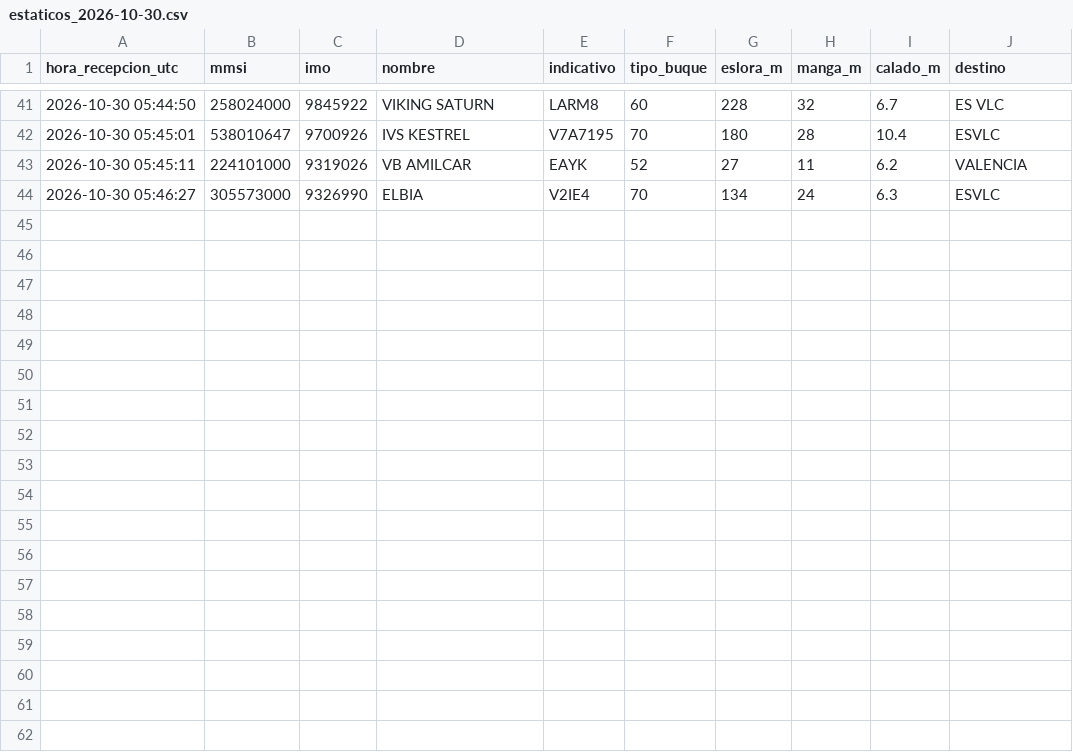
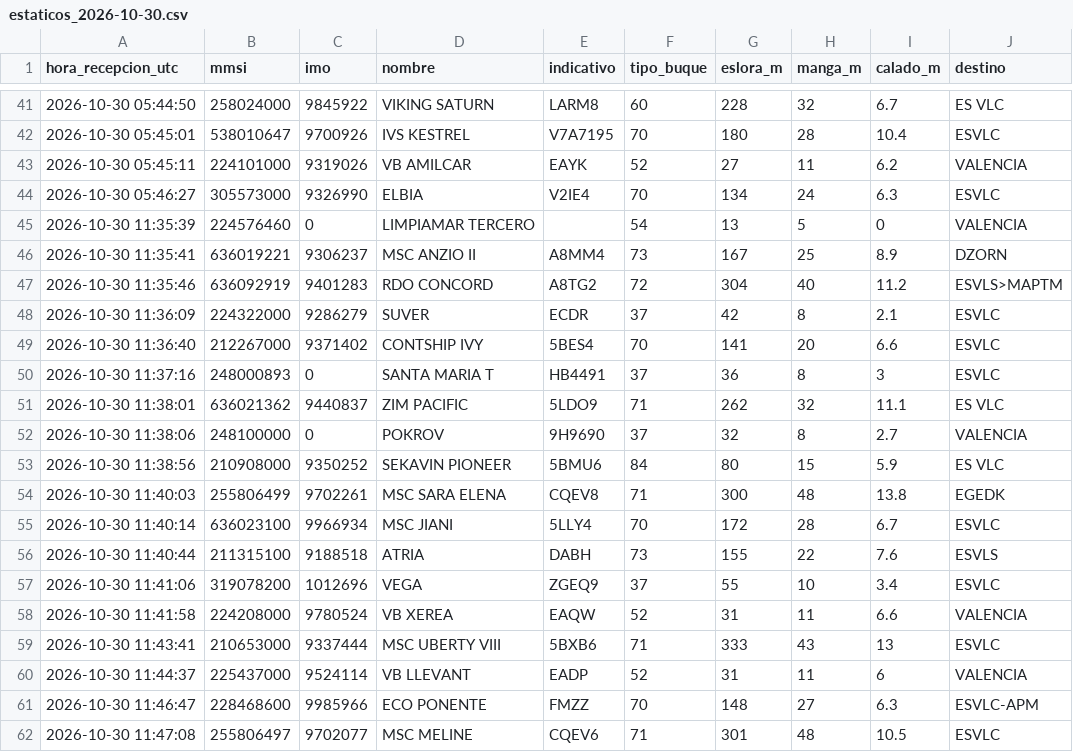
Before and after one commit to prepuccio67/ais-valencia-tfg, a CSV file: datos/estaticos_2026-10-30.csv, drawn as a sheet; only a part is shown, gaps mark what is left out; the diff names each change by its address in the sheet, - before the commit and + after, or states it on an @@ line.

```diff
--- a/datos/estaticos_2026-10-30.csv
+++ b/datos/estaticos_2026-10-30.csv
+row 45: 2026-10-30 11:35:39 | 224576460 | 0 | LIMPIAMAR TERCERO |  | 54 | 13 | 5 | 0 | VALENCIA
+row 46: 2026-10-30 11:35:41 | 636019221 | 9306237 | MSC ANZIO II | A8MM4 | 73 | 167 | 25 | 8.9 | DZORN
+row 47: 2026-10-30 11:35:46 | 636092919 | 9401283 | RDO CONCORD | A8TG2 | 72 | 304 | 40 | 11.2 | ESVLS>MAPTM
+row 48: 2026-10-30 11:36:09 | 224322000 | 9286279 | SUVER | ECDR | 37 | 42 | 8 | 2.1 | ESVLC
+row 49: 2026-10-30 11:36:40 | 212267000 | 9371402 | CONTSHIP IVY | 5BES4 | 70 | 141 | 20 | 6.6 | ESVLC
+row 50: 2026-10-30 11:37:16 | 248000893 | 0 | SANTA MARIA T | HB4491 | 37 | 36 | 8 | 3 | ESVLC
+row 51: 2026-10-30 11:38:01 | 636021362 | 9440837 | ZIM PACIFIC | 5LDO9 | 71 | 262 | 32 | 11.1 | ES VLC
+row 52: 2026-10-30 11:38:06 | 248100000 | 0 | POKROV | 9H9690 | 37 | 32 | 8 | 2.7 | VALENCIA
+row 53: 2026-10-30 11:38:56 | 210908000 | 9350252 | SEKAVIN PIONEER | 5BMU6 | 84 | 80 | 15 | 5.9 | ES VLC
+row 54: 2026-10-30 11:40:03 | 255806499 | 9702261 | MSC SARA ELENA | CQEV8 | 71 | 300 | 48 | 13.8 | EGEDK
+row 55: 2026-10-30 11:40:14 | 636023100 | 9966934 | MSC JIANI | 5LLY4 | 70 | 172 | 28 | 6.7 | ESVLC
+row 56: 2026-10-30 11:40:44 | 211315100 | 9188518 | ATRIA | DABH | 73 | 155 | 22 | 7.6 | ESVLS
+row 57: 2026-10-30 11:41:06 | 319078200 | 1012696 | VEGA | ZGEQ9 | 37 | 55 | 10 | 3.4 | ESVLC
+row 58: 2026-10-30 11:41:58 | 224208000 | 9780524 | VB XEREA | EAQW | 52 | 31 | 11 | 6.6 | VALENCIA
+row 59: 2026-10-30 11:43:41 | 210653000 | 9337444 | MSC UBERTY VIII | 5BXB6 | 71 | 333 | 43 | 13 | ESVLC
+row 60: 2026-10-30 11:44:37 | 225437000 | 9524114 | VB LLEVANT | EADP | 52 | 31 | 11 | 6 | VALENCIA
+row 61: 2026-10-30 11:46:47 | 228468600 | 9985966 | ECO PONENTE | FMZZ | 70 | 148 | 27 | 6.3 | ESVLC-APM
+row 62: 2026-10-30 11:47:08 | 255806497 | 9702077 | MSC MELINE | CQEV6 | 71 | 301 | 48 | 10.5 | ESVLC
```
Also changed, not shown: salidas/cobertura.csv, salidas/escalas.csv, 3 other files.
